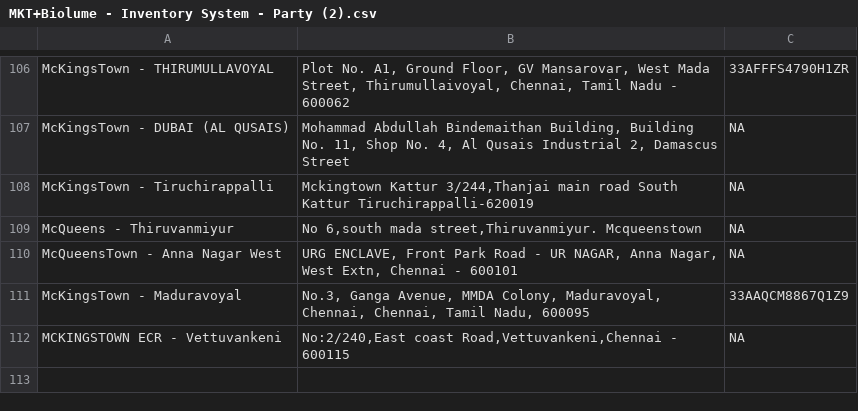
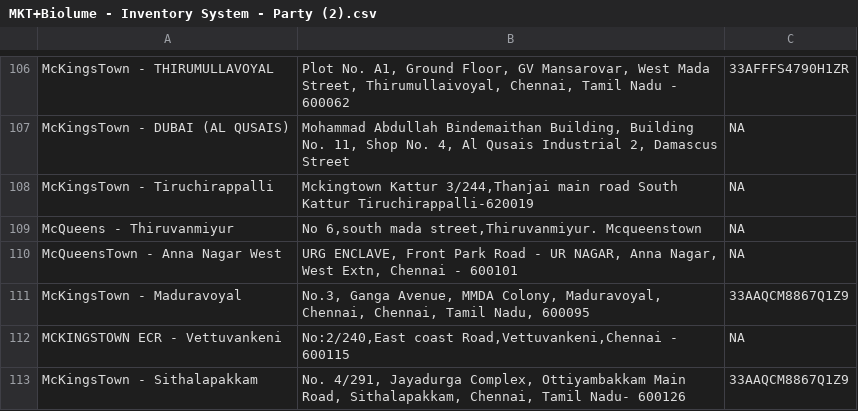
Before and after one commit to rigved-sarougi/Biolume-Billing-System, a CSV file: MKT+Biolume - Inventory System - Party (2).csv, drawn as a sheet; only a part is shown, gaps mark what is left out; the diff names each change by its address in the sheet, - before the commit and + after, or states it on an @@ line.

Commit message:
Update MKT+Biolume - Inventory System - Party (2).csv

```diff
--- a/MKT+Biolume - Inventory System - Party (2).csv
+++ b/MKT+Biolume - Inventory System - Party (2).csv
+row 113: McKingsTown - Sithalapakkam | No. 4/291, Jayadurga Complex, Ottiyambakkam Main Road, Sithalapakkam, Chennai, Tamil Nadu- 600126 | 33AAQCM8867Q1Z9
```
